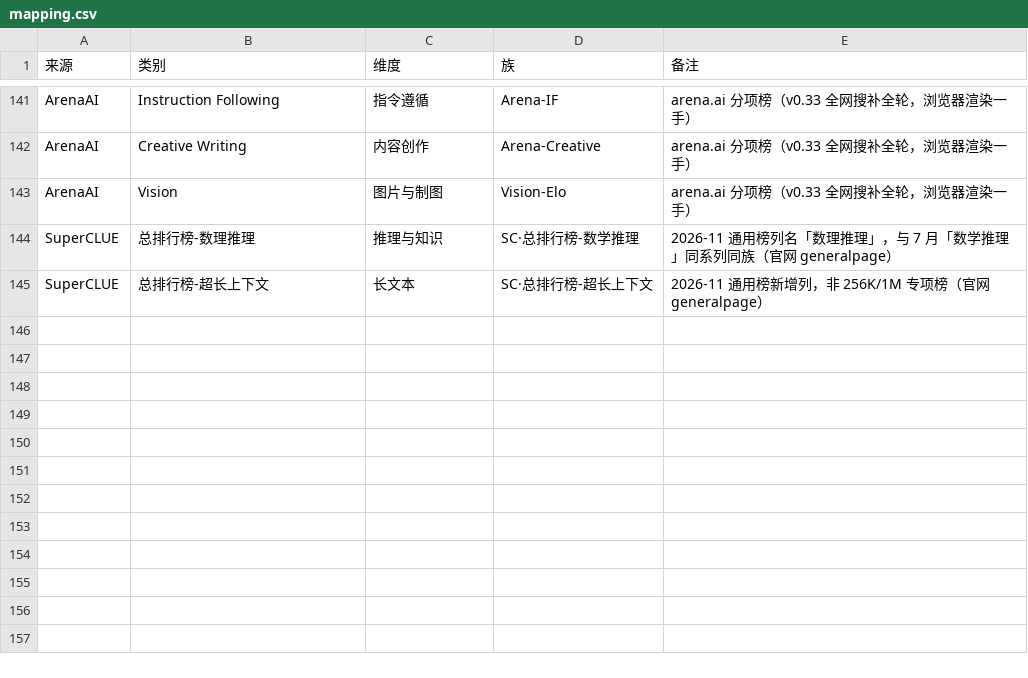
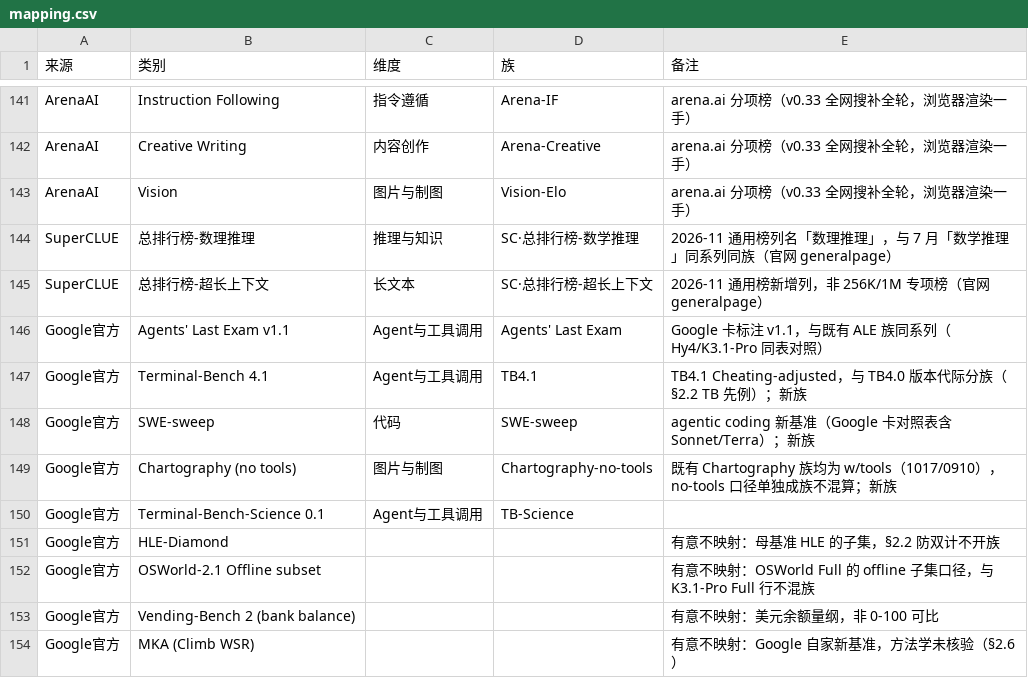
Before and after one commit to Brando-2077/model-radar, a CSV file: data/mapping.csv, drawn as a sheet; only a part is shown, gaps mark what is left out; the diff names each change by its address in the sheet, - before the commit and + after, or states it on an @@ line.

```diff
--- a/data/mapping.csv
+++ b/data/mapping.csv
+row 146: Google官方 | Agents' Last Exam v1.1 | Agent与工具调用 | Agents' Last Exam | Google 卡标注 v1.1，与既有 ALE 族同系列（Hy4/K3.1-Pro 同表对照）
+row 147: Google官方 | Terminal-Bench 4.1 | Agent与工具调用 | TB4.1 | TB4.1 Cheating-adjusted，与 TB4.0 版本代际分族（§2.2 TB 先例）；新族
+row 148: Google官方 | SWE-sweep | 代码 | SWE-sweep | agentic coding 新基准（Google 卡对照表含 Sonnet/Terra）；新族
+row 149: Google官方 | Chartography (no tools) | 图片与制图 | Chartography-no-tools | 既有 Chartography 族均为 w/tools（1017/0910），no-tools 口径单独成族不混算；新族
+row 150: Google官方 | Terminal-Bench-Science 0.1 | Agent与工具调用 | TB-Science
+row 151: Google官方 | HLE-Diamond |  |  | 有意不映射：母基准 HLE 的子集，§2.2 防双计不开族
+row 152: Google官方 | OSWorld-2.1 Offline subset |  |  | 有意不映射：OSWorld Full 的 offline 子集口径，与 K3.1-Pro Full 行不混族
+row 153: Google官方 | Vending-Bench 2 (bank balance) |  |  | 有意不映射：美元余额量纲，非 0-100 可比
+row 154: Google官方 | MKA (Climb WSR) |  |  | 有意不映射：Google 自家新基准，方法学未核验（§2.6）
```
Also changed, not shown: data/canon.csv, data/models.csv, 7 other files.
